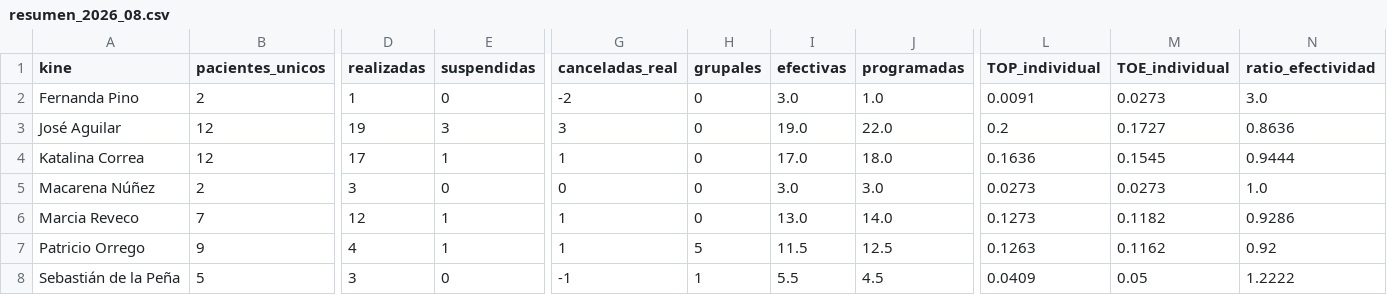
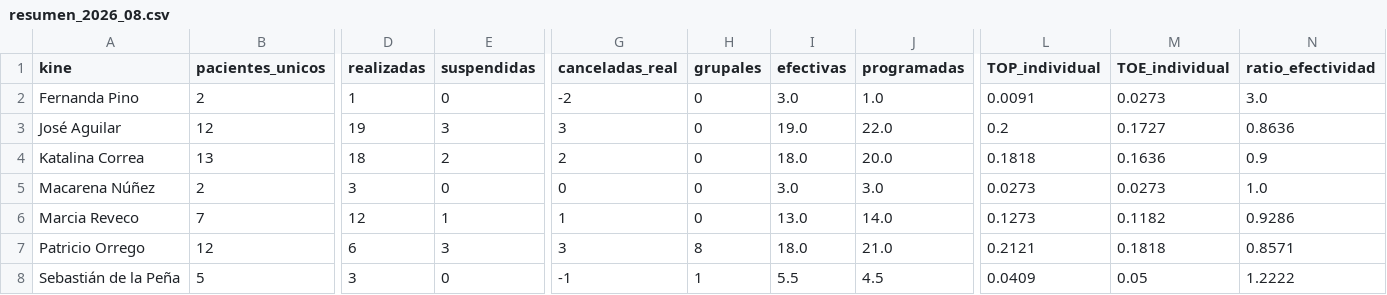
Before and after one commit to SebaNazar/termometro-kinexperience, a CSV file: docs/resumen_2026_08.csv, drawn as a sheet; only a part is shown, gaps mark what is left out; the diff names each change by its address in the sheet, - before the commit and + after, or states it on an @@ line.

```diff
--- a/docs/resumen_2026_08.csv
+++ b/docs/resumen_2026_08.csv
-B4 (pacientes_unicos): 12
+B4 (pacientes_unicos): 13
-D4 (realizadas): 17
+D4 (realizadas): 18
-E4 (suspendidas): 1
+E4 (suspendidas): 2
-G4 (canceladas_real): 1
+G4 (canceladas_real): 2
-I4 (efectivas): 17.0
+I4 (efectivas): 18.0
-J4 (programadas): 18.0
+J4 (programadas): 20.0
-L4 (TOP_individual): 0.1636
+L4 (TOP_individual): 0.1818
-M4 (TOE_individual): 0.1545
+M4 (TOE_individual): 0.1636
-N4 (ratio_efectividad): 0.9444
+N4 (ratio_efectividad): 0.9
-B7 (pacientes_unicos): 9
+B7 (pacientes_unicos): 12
-D7 (realizadas): 4
+D7 (realizadas): 6
-E7 (suspendidas): 1
+E7 (suspendidas): 3
-G7 (canceladas_real): 1
+G7 (canceladas_real): 3
-H7 (grupales): 5
+H7 (grupales): 8
-I7 (efectivas): 11.5
+I7 (efectivas): 18.0
-J7 (programadas): 12.5
+J7 (programadas): 21.0
-L7 (TOP_individual): 0.1263
+L7 (TOP_individual): 0.2121
-M7 (TOE_individual): 0.1162
+M7 (TOE_individual): 0.1818
-N7 (ratio_efectividad): 0.92
+N7 (ratio_efectividad): 0.8571
```
Also changed, not shown: 3 other files.
